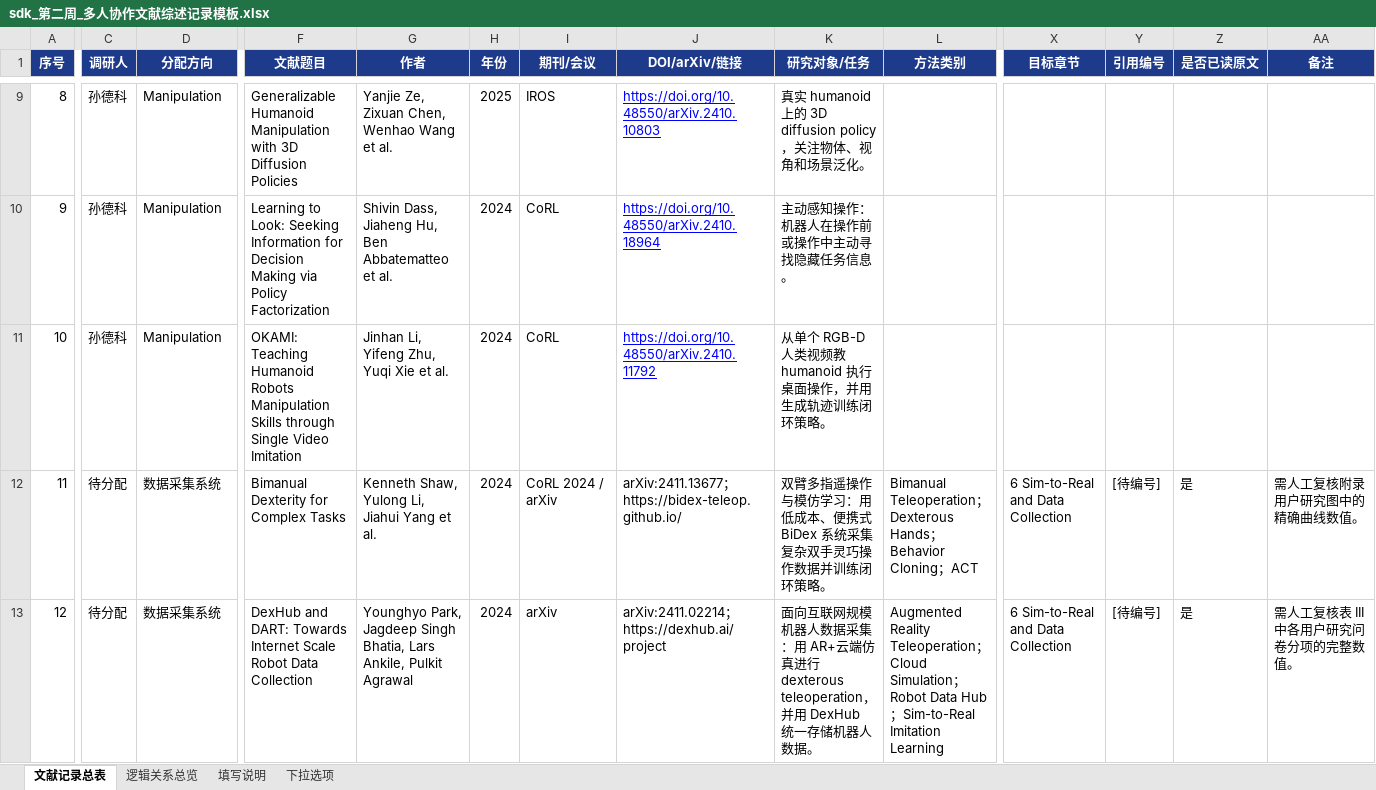
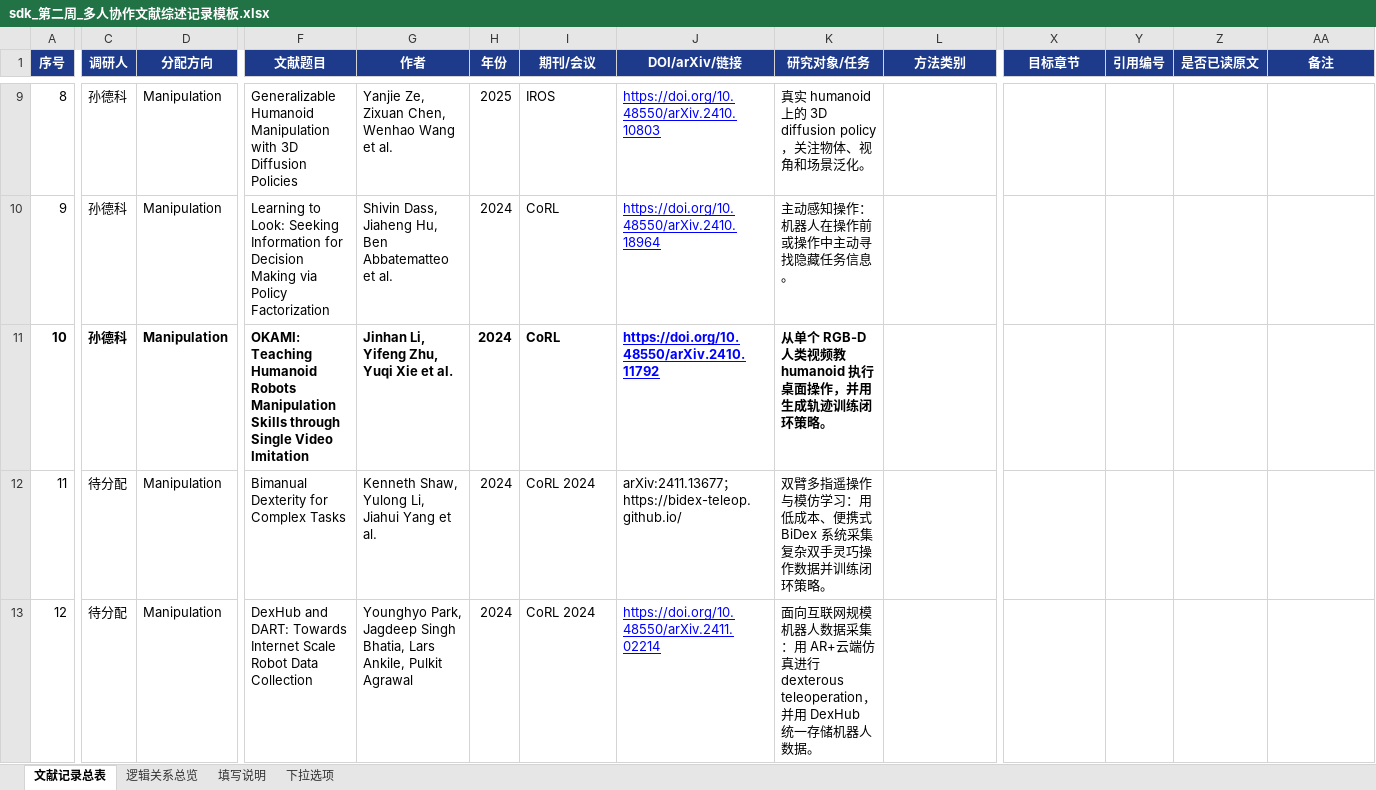
Before and after one commit to HIT-ZY/RL-Research, an Excel workbook: sdk/sdk_第二周_多人协作文献综述记录模板.xlsx, sheet 文献记录总表, drawn as a sheet; only a part is shown, gaps mark what is left out; values as stored, in another font and other column widths than the file's, no borders; conditional formats and table styles not drawn; the diff covers the shown part only; the diff names each change by its address in the sheet, - before the commit and + after, or states it on an @@ line.

Commit message:
Add files via upload

```diff
--- a/sdk/sdk_第二周_多人协作文献综述记录模板.xlsx (sheet 文献记录总表)
+++ b/sdk/sdk_第二周_多人协作文献综述记录模板.xlsx (sheet 文献记录总表)
-A11 bold: off
+A11 bold: on
-C11:D11 bold: off
+C11:D11 bold: on
-F11:K11 bold: off
+F11:K11 bold: on
-D12:D13 (分配方向): 数据采集系统
+D12:D13 (分配方向): Manipulation
-I12 (期刊/会议): CoRL 2024 / arXiv
+I12 (期刊/会议): CoRL 2024
-L12 (方法类别): Bimanual Teleoperation；Dexterous Hands；Behavior Cloning；ACT
+L12 (方法类别): (empty)
-X12:X13 (目标章节): 6 Sim-to-Real and Data Collection
+X12:X13 (目标章节): (empty)
-Y12:Y13 (引用编号): [待编号]
+Y12:Y13 (引用编号): (empty)
-Z12:Z13 (是否已读原文): 是
+Z12:Z13 (是否已读原文): (empty)
-AA12 (备注): 需人工复核附录用户研究图中的精确曲线数值。
+AA12 (备注): (empty)
-I13 (期刊/会议): arXiv
+I13 (期刊/会议): CoRL 2024
-J13 (DOI/arXiv/链接): arXiv:2411.02214；https://dexhub.ai/project
+J13 (DOI/arXiv/链接): https://doi.org/10.48550/arXiv.2411.02214
@@ J13 underline: off → on, text colour: black → #0000FF @@
-L13 (方法类别): Augmented Reality Teleoperation；Cloud Simulation；Robot Data Hub；Sim-to-Real Imitation Learning
+L13 (方法类别): (empty)
-AA13 (备注): 需人工复核表 III 中各用户研究问卷分项的完整数值。
+AA13 (备注): (empty)
```
Also changed, not shown: 31 edited cells and cell formats elsewhere in this sheet.
